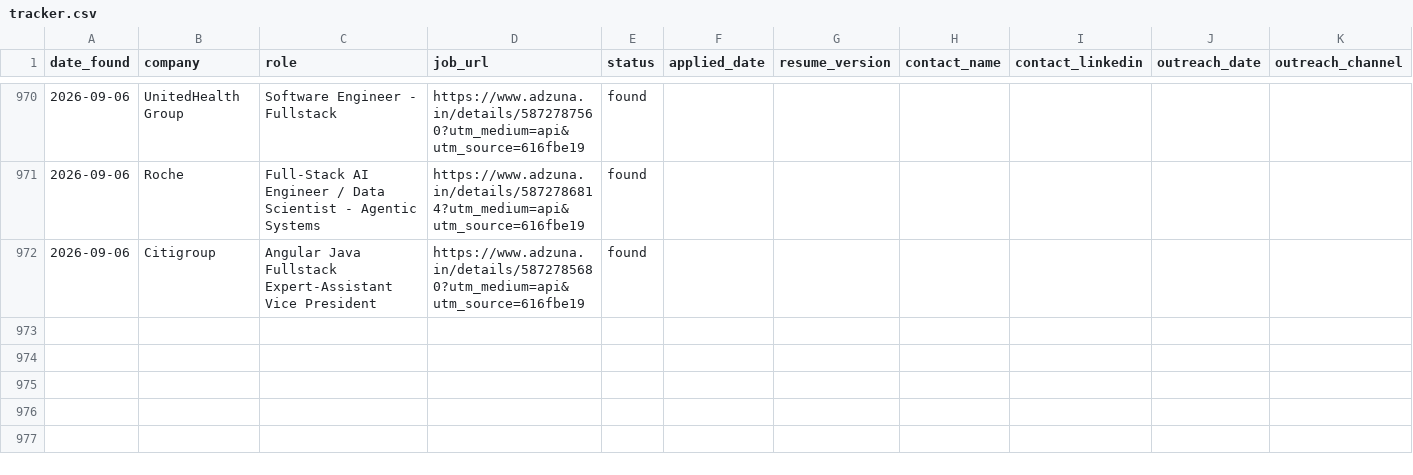
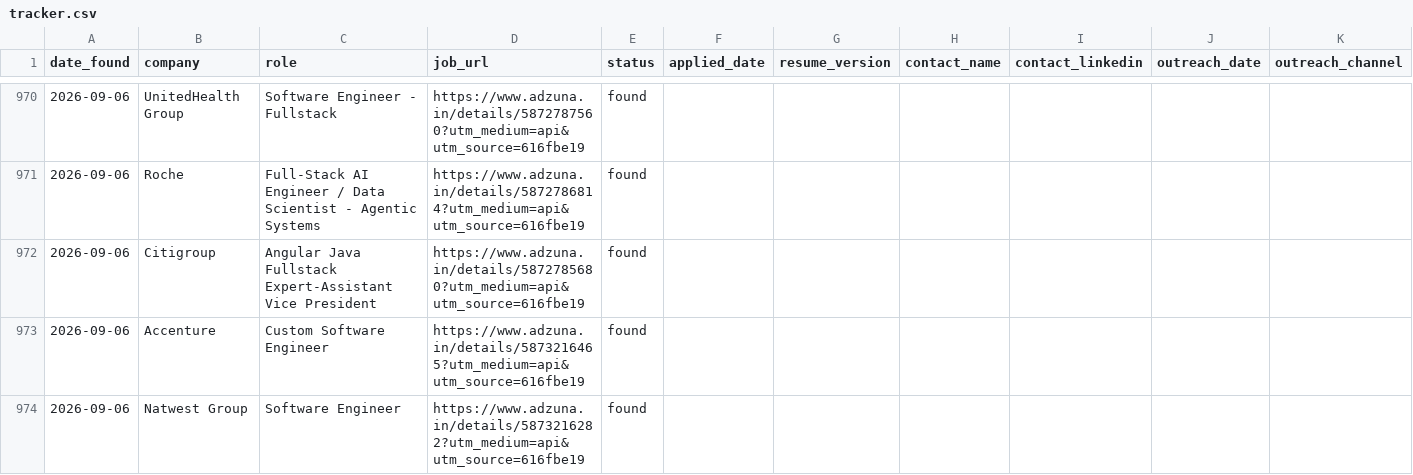
Before and after one commit to gopalverma416/jobhunt-autopilot, a CSV file: tracker.csv, drawn as a sheet; only a part is shown, gaps mark what is left out; rows hold the shown columns only; the diff names each change by its address in the sheet, - before the commit and + after, or states it on an @@ line.

```diff
--- a/tracker.csv
+++ b/tracker.csv
+row 973: 2026-09-06 | Accenture | Custom Software Engineer | https://www.adzuna.in/details/5873216465?utm_medium=api&utm_source=616fbe19 | found
+row 974: 2026-09-06 | Natwest Group | Software Engineer | https://www.adzuna.in/details/5873216282?utm_medium=api&utm_source=616fbe19 | found
```
Also changed, not shown: 2 other files.
